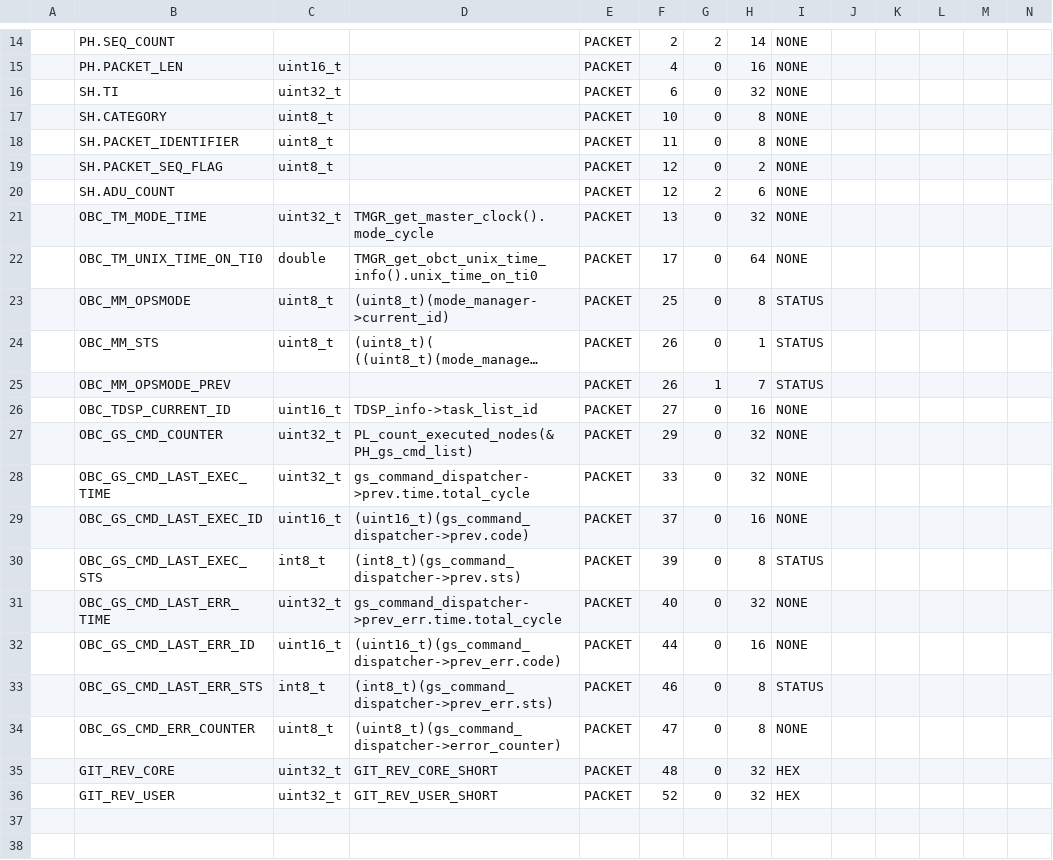
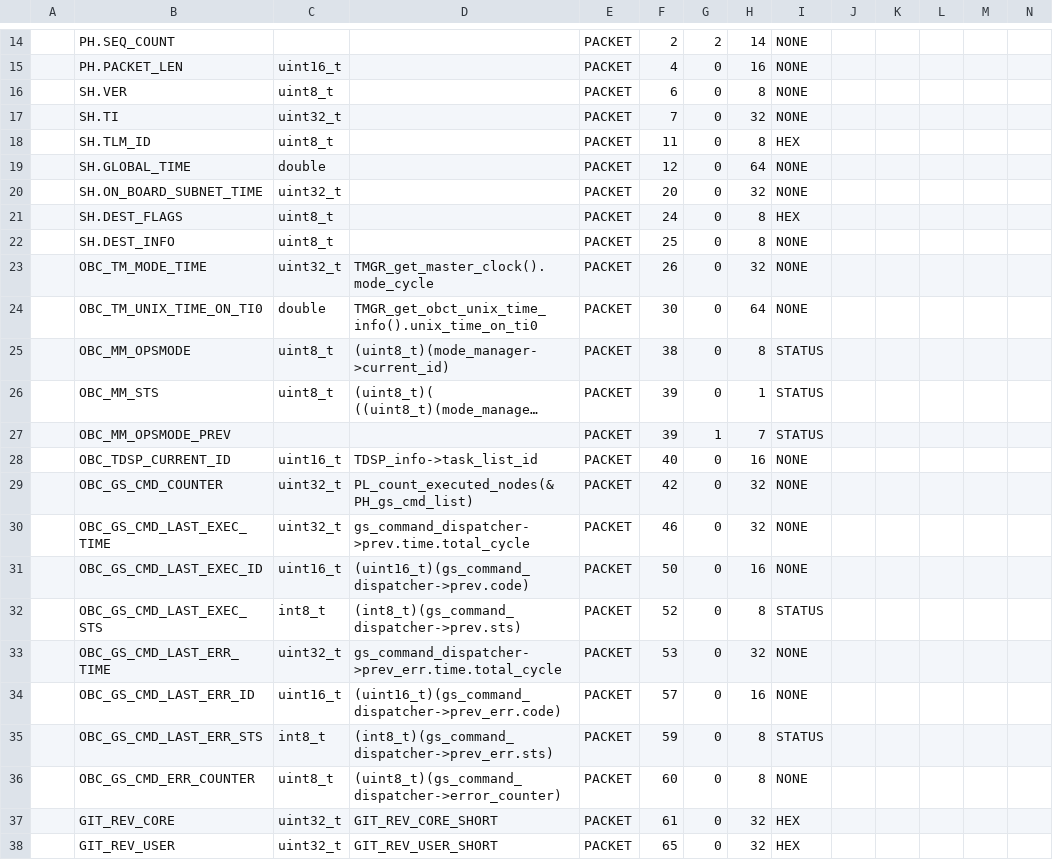
Before and after one commit to arkedge/c2a-tlmcmddb, a CSV file: tlm-cmd-db/TLM_DB/calced_data/SAMPLE_TLM_DB_HK.csv, drawn as a sheet; only a part is shown, gaps mark what is left out; long unchanged cells end in …; removed rows and columns are numbered as before the commit, all else as after; rows hold the shown columns only; the diff names each change by its address in the sheet, - before the commit and + after, or states it on an @@ line.

```diff
--- a/tlm-cmd-db/TLM_DB/calced_data/SAMPLE_TLM_DB_HK.csv
+++ b/tlm-cmd-db/TLM_DB/calced_data/SAMPLE_TLM_DB_HK.csv
+row 16:  | SH.VER | uint8_t |  | PACKET | 6 | 0 | 8 | NONE
-F17: 6
+F17: 7
+row 18:  | SH.TLM_ID | uint8_t |  | PACKET | 11 | 0 | 8 | HEX
+row 19:  | SH.GLOBAL_TIME | double |  | PACKET | 12 | 0 | 64 | NONE
+row 20:  | SH.ON_BOARD_SUBNET_TIME | uint32_t |  | PACKET | 20 | 0 | 32 | NONE
-B21: SH.CATEGORY
+B21: SH.DEST_FLAGS
-F21: 10
+F21: 24
-I21: NONE
+I21: HEX
-B22: SH.PACKET_IDENTIFIER
+B22: SH.DEST_INFO
-F22: 11
+F22: 25
-row 19:  | SH.PACKET_SEQ_FLAG | uint8_t |  | PACKET | 12 | 0 | 2 | NONE
-row 20:  | SH.ADU_COUNT |  |  | PACKET | 12 | 2 | 6 | NONE
-F23: 13
+F23: 26
-F24: 17
+F24: 30
-F25: 25
+F25: 38
-F26:F27: 26
+F26:F27: 39
-F28: 27
+F28: 40
-F29: 29
+F29: 42
-F30: 33
+F30: 46
-F31: 37
+F31: 50
-F32: 39
+F32: 52
-F33: 40
+F33: 53
-F34: 44
+F34: 57
-F35: 46
+F35: 59
-F36: 47
+F36: 60
-F37: 48
+F37: 61
-F38: 52
+F38: 65
```
Also changed, not shown: tlm-cmd-db/TLM_DB/SAMPLE_TLM_DB_HK.csv, tlm-cmd-db/TLM_DB/SAMPLE_TLM_DB_MOBC.csv, 1 other file.
